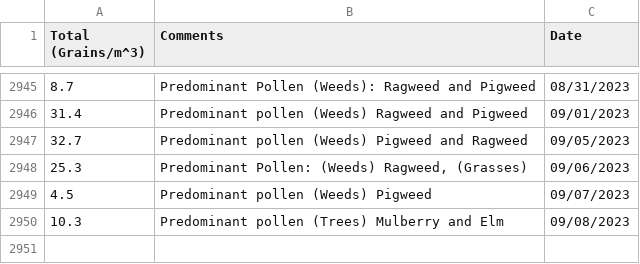
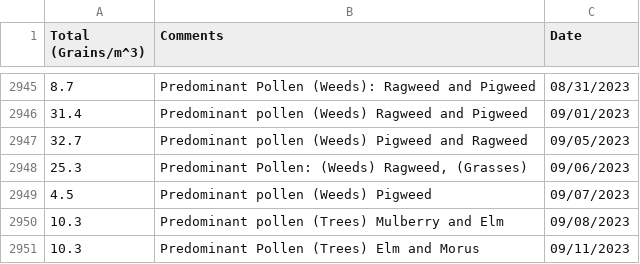
Before and after one commit to stephencarino/pollen, a CSV file: data/pollen-total.csv, drawn as a sheet; only a part is shown, gaps mark what is left out.

```diff
--- a/data/pollen-total.csv
+++ b/data/pollen-total.csv
@@ -2950 +2950,2 @@ Total (Grains/m^3)|Comments|Date
 10.3|Predominant pollen (Trees) Mulberry and Elm|09/08/2023
+10.3|Predominant Pollen (Trees) Elm and Morus|09/11/2023
```
Also changed, not shown: data/pollen-type.csv.
